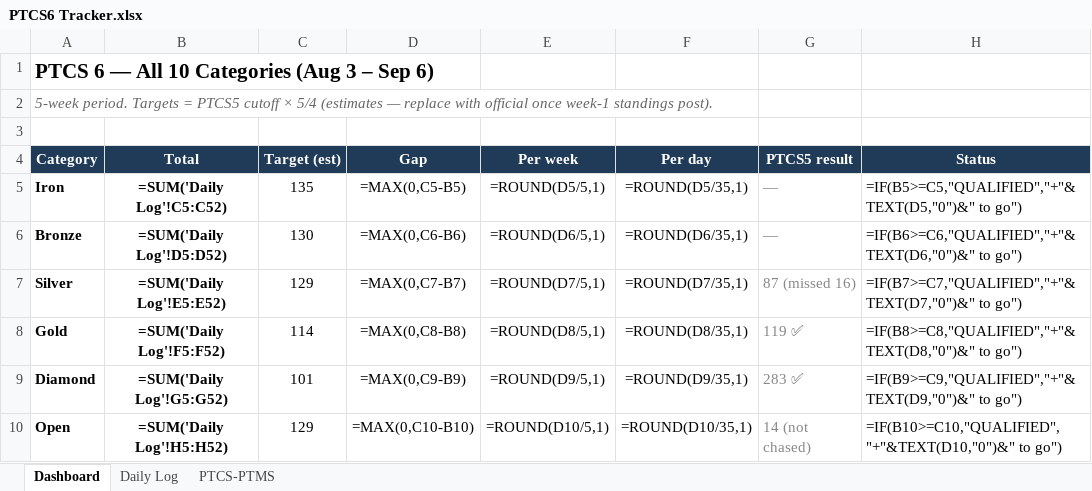
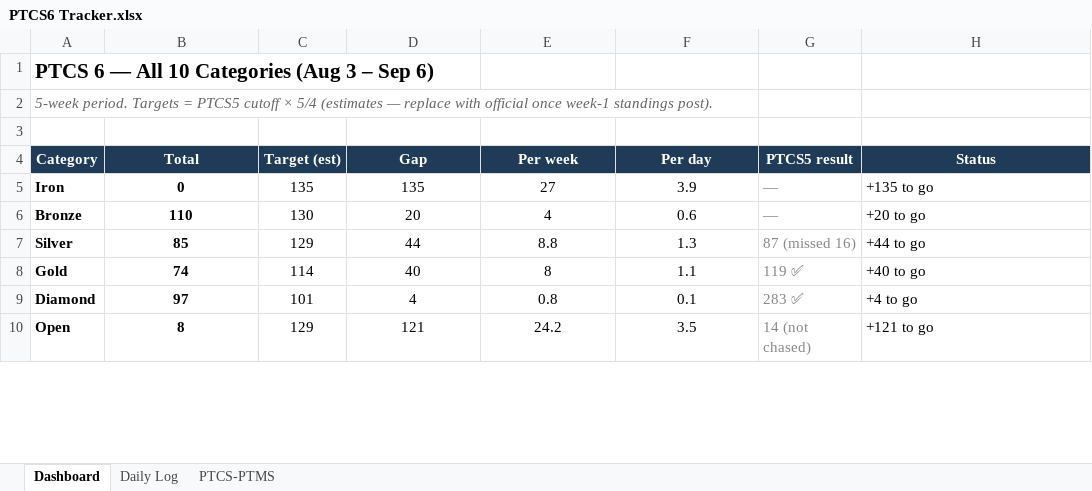
Before and after one commit to RTR1776/ootp-perfect-team, an Excel workbook: PTCS6 Tracker.xlsx, sheet Dashboard, drawn as a sheet; only a part is shown; values as stored, in another font and other column widths than the file's, no borders; formulas without a stored value are shown as written; the diff covers the shown part only; the diff names each change by its address in the sheet, - before the commit and + after, or states it on an @@ line.

```diff
--- a/PTCS6 Tracker.xlsx (sheet Dashboard)
+++ b/PTCS6 Tracker.xlsx (sheet Dashboard)
-B5 (Total): =SUM('Daily Log'!C5:C52)
+B5 (Total): 0
-D5 (Gap): =MAX(0,C5-B5)
+D5 (Gap): 135
-E5 (Per week): =ROUND(D5/5,1)
+E5 (Per week): 27
-F5 (Per day): =ROUND(D5/35,1)
+F5 (Per day): 3.9
-H5 (Status): =IF(B5>=C5,"QUALIFIED","+"&TEXT(D5,"0")&" to go")
+H5 (Status): +135 to go
-B6 (Total): =SUM('Daily Log'!D5:D52)
+B6 (Total): 110
-D6 (Gap): =MAX(0,C6-B6)
+D6 (Gap): 20
-E6 (Per week): =ROUND(D6/5,1)
+E6 (Per week): 4
-F6 (Per day): =ROUND(D6/35,1)
+F6 (Per day): 0.6
-H6 (Status): =IF(B6>=C6,"QUALIFIED","+"&TEXT(D6,"0")&" to go")
+H6 (Status): +20 to go
-B7 (Total): =SUM('Daily Log'!E5:E52)
+B7 (Total): 85
-D7 (Gap): =MAX(0,C7-B7)
+D7 (Gap): 44
-E7 (Per week): =ROUND(D7/5,1)
+E7 (Per week): 8.8
-F7 (Per day): =ROUND(D7/35,1)
+F7 (Per day): 1.3
-H7 (Status): =IF(B7>=C7,"QUALIFIED","+"&TEXT(D7,"0")&" to go")
+H7 (Status): +44 to go
-B8 (Total): =SUM('Daily Log'!F5:F52)
+B8 (Total): 74
-D8 (Gap): =MAX(0,C8-B8)
+D8 (Gap): 40
-E8 (Per week): =ROUND(D8/5,1)
+E8 (Per week): 8
-F8 (Per day): =ROUND(D8/35,1)
+F8 (Per day): 1.1
-H8 (Status): =IF(B8>=C8,"QUALIFIED","+"&TEXT(D8,"0")&" to go")
+H8 (Status): +40 to go
-B9 (Total): =SUM('Daily Log'!G5:G52)
+B9 (Total): 97
-D9 (Gap): =MAX(0,C9-B9)
+D9 (Gap): 4
-E9 (Per week): =ROUND(D9/5,1)
+E9 (Per week): 0.8
-F9 (Per day): =ROUND(D9/35,1)
+F9 (Per day): 0.1
-H9 (Status): =IF(B9>=C9,"QUALIFIED","+"&TEXT(D9,"0")&" to go")
+H9 (Status): +4 to go
-B10 (Total): =SUM('Daily Log'!H5:H52)
+B10 (Total): 8
-D10 (Gap): =MAX(0,C10-B10)
+D10 (Gap): 121
-E10 (Per week): =ROUND(D10/5,1)
+E10 (Per week): 24.2
-F10 (Per day): =ROUND(D10/35,1)
+F10 (Per day): 3.5
-H10 (Status): =IF(B10>=C10,"QUALIFIED","+"&TEXT(D10,"0")&" to go")
+H10 (Status): +121 to go
```
Also changed, not shown: 20 edited cells elsewhere in this sheet, sheet Daily Log, sheet PTCS-PTMS, 2 other files.
